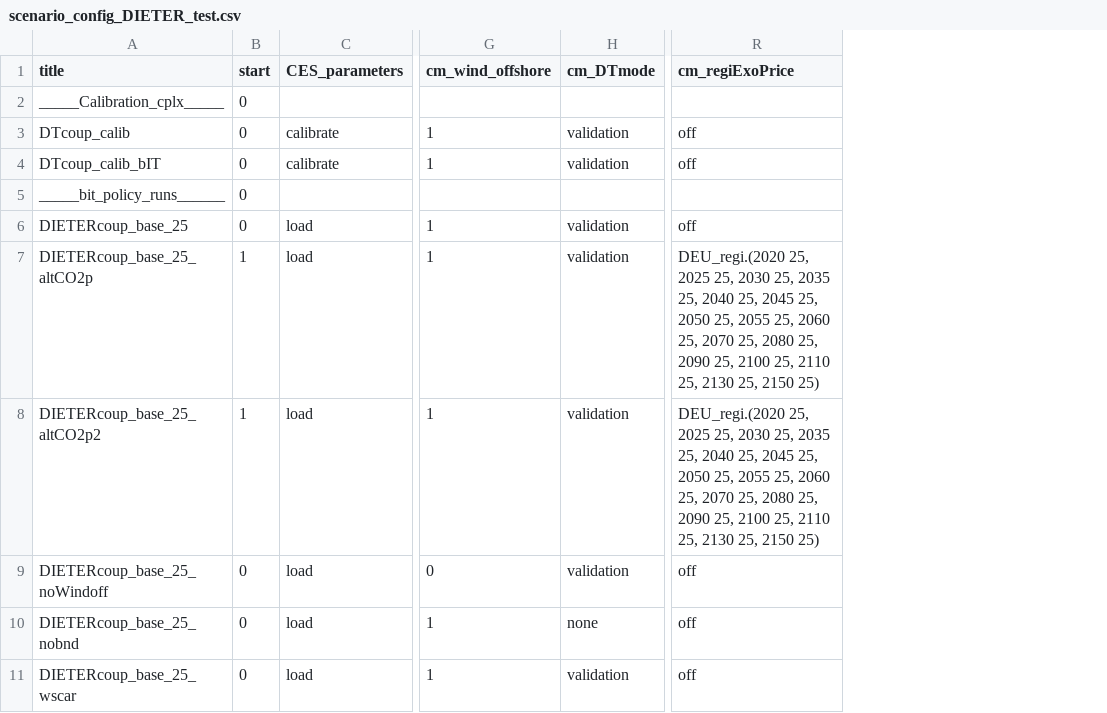
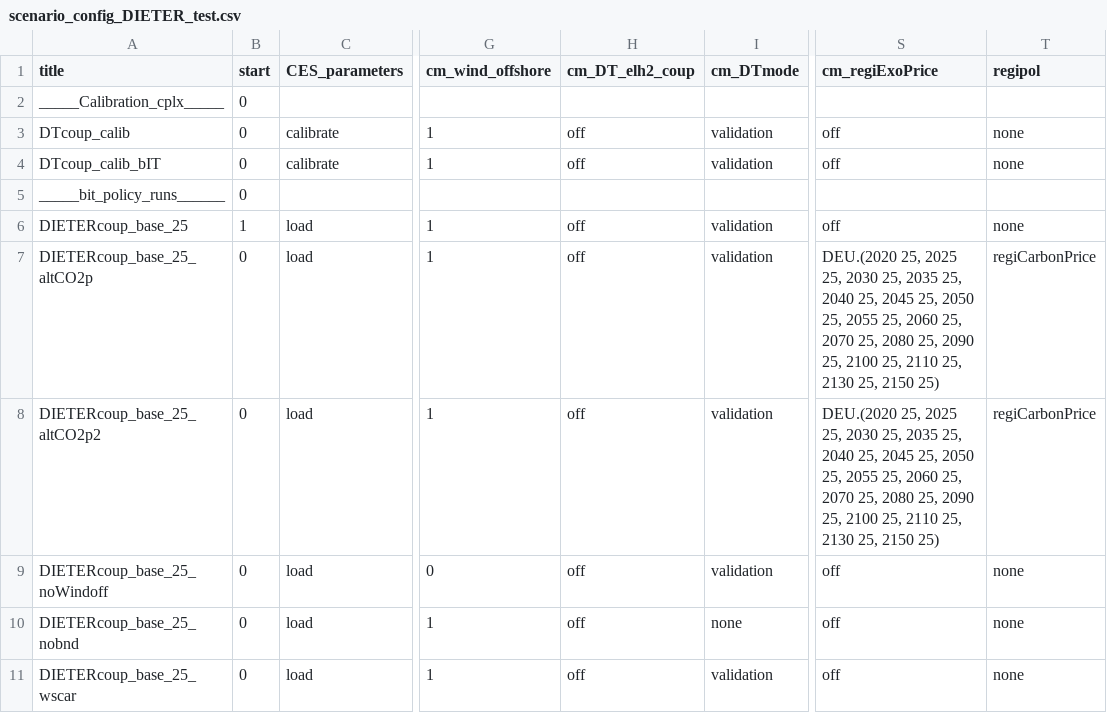
Before and after one commit to cchrisgong/remind-coupling-dieter, a CSV file: config/21_regions_EU11/scenario_config_DIETER_test.csv, drawn as a sheet; only a part is shown, gaps mark what is left out; addresses are those after the commit; the diff covers the shown part only; the diff names each change by its address in the sheet, - before the commit and + after, or states it on an @@ line.

```diff
--- a/config/21_regions_EU11/scenario_config_DIETER_test.csv
+++ b/config/21_regions_EU11/scenario_config_DIETER_test.csv
+column H (cm_DT_elh2_coup), rows 3-11: off | off |  | off | off | off | off | off | off
+column T (regipol), rows 3-11: none | none |  | none | regiCarbonPrice | regiCarbonPrice | none | none | none
-B6 (start): 0
+B6 (start): 1
-B7:B8 (start): 1
+B7:B8 (start): 0
-S7:S8 (cm_regiExoPrice): DEU_regi.(2020 25, 2025…
+S7:S8 (cm_regiExoPrice): DEU.(2020 25, 2025…
```
Also changed, not shown: 3 added rows and 3 edited cells elsewhere in this file.
